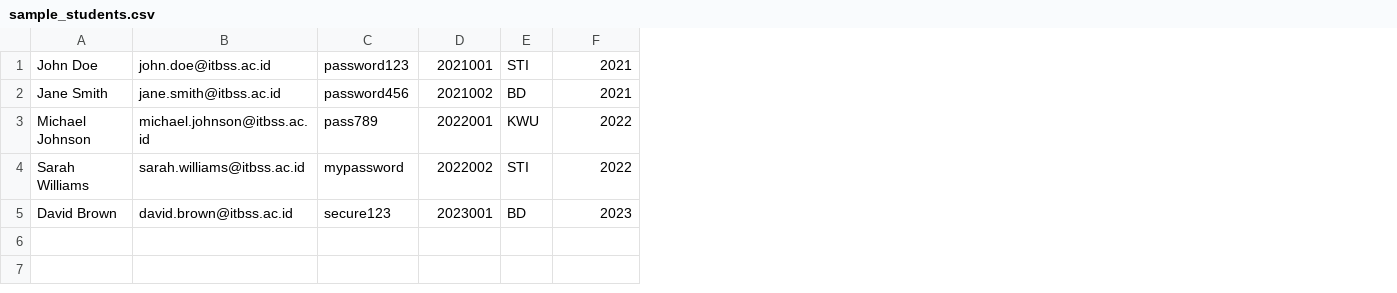
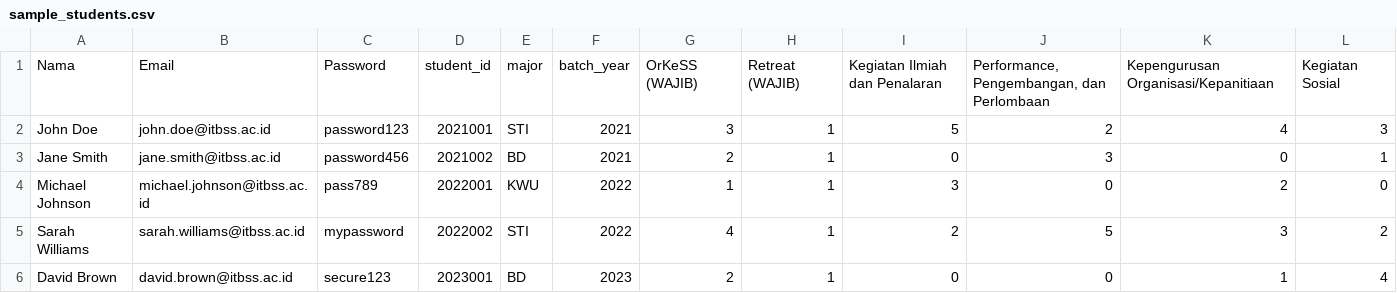
Before and after one commit to Will-rich1/S-Core, a CSV file: public/sample_students.csv, drawn as a sheet; addresses are those after the commit; the diff names each change by its address in the sheet, - before the commit and + after, or states it on an @@ line.

```diff
--- a/public/sample_students.csv
+++ b/public/sample_students.csv
+column G, rows 2-6: 3 | 2 | 1 | 4 | 2
+column H, rows 2-6: all 1
+column I, rows 2-6: 5 | 0 | 3 | 2 | 0
+column J, rows 2-6: 2 | 3 | 0 | 5 | 0
+column K, rows 2-6: 4 | 0 | 2 | 3 | 1
+column L, rows 2-6: 3 | 1 | 0 | 2 | 4
+row 1: Nama | Email | Password | student_id | major | batch_year | OrKeSS (WAJIB) | Retreat (WAJIB) | Kegiatan Ilmiah dan Penalaran | Performance, Pengembangan, dan Perlombaan | Kepengurusan Organisasi/Kepanitiaan | Kegiatan Sosial
```
Also changed, not shown: 13 other files.
